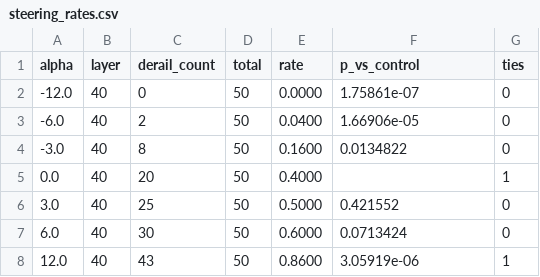
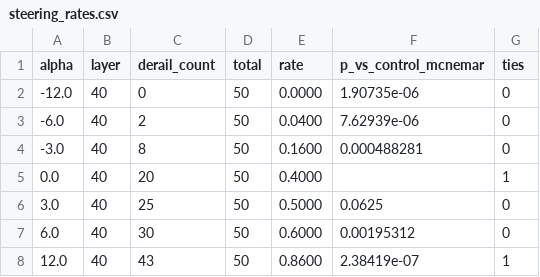
Before and after one commit to alijalalkamali/trace, a CSV file: results/interp/steering_rates.csv, drawn as a sheet.

Commit message:
Use McNemar for the steering sweep and drop superseded scripts
The sweep conditions run on the same 50 items, so the comparison against the alpha=0 control is paired. Replaces Fisher with McNemar's exact test, matching the rest of the analysis, and regenerates the rate files. Removes the Fisher-based power script and the earlier steering-sweep analysis, both superseded.

```diff
--- a/results/interp/steering_rates.csv
+++ b/results/interp/steering_rates.csv
@@ -1,8 +1,8 @@
-alpha,layer,derail_count,total,rate,p_vs_control,ties
--12.0,40,0,50,0.0000,1.75861e-07,0
--6.0,40,2,50,0.0400,1.66906e-05,0
--3.0,40,8,50,0.1600,0.0134822,0
+alpha,layer,derail_count,total,rate,p_vs_control_mcnemar,ties
+-12.0,40,0,50,0.0000,1.90735e-06,0
+-6.0,40,2,50,0.0400,7.62939e-06,0
+-3.0,40,8,50,0.1600,0.000488281,0
 0.0,40,20,50,0.4000,,1
-3.0,40,25,50,0.5000,0.421552,0
-6.0,40,30,50,0.6000,0.0713424,0
-12.0,40,43,50,0.8600,3.05919e-06,1
+3.0,40,25,50,0.5000,0.0625,0
+6.0,40,30,50,0.6000,0.00195312,0
+12.0,40,43,50,0.8600,2.38419e-07,1
```
Also changed, not shown: 3 other files.
